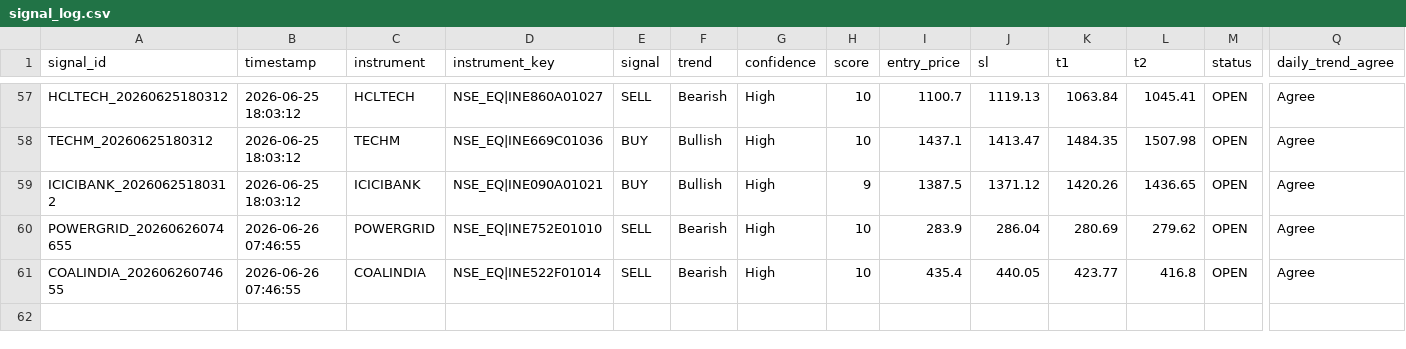
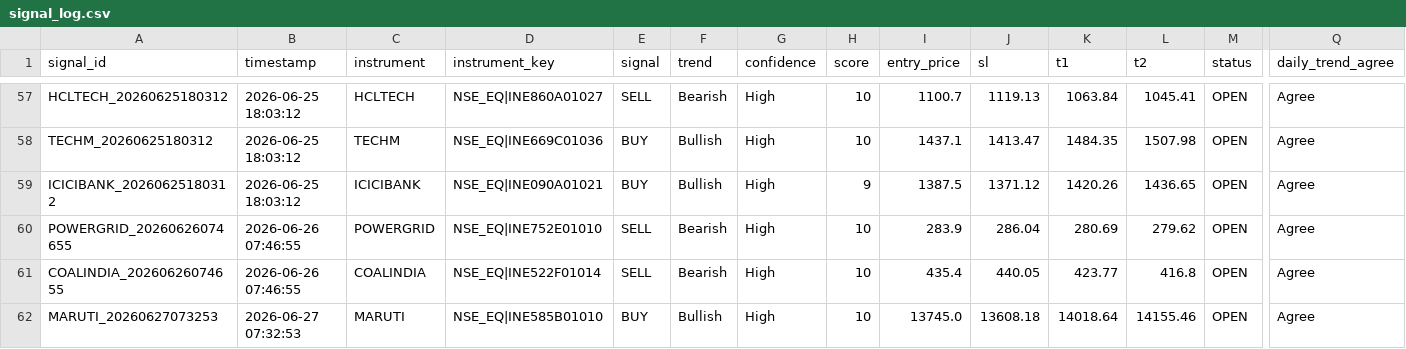
Before and after one commit to paliwalhimanshu20-droid/ng-signal-app, a CSV file: signal_log.csv, drawn as a sheet; only a part is shown, gaps mark what is left out; rows hold the shown columns only; the diff names each change by its address in the sheet, - before the commit and + after, or states it on an @@ line.

Commit message:
Update signal_log.csv [app]

```diff
--- a/signal_log.csv
+++ b/signal_log.csv
+row 62: MARUTI_20260627073253 | 2026-06-27 07:32:53 | MARUTI | NSE_EQ|INE585B01010 | BUY | Bullish | High | 10 | 13745.0 | 13608.18 | 14018.64 | 14155.46 | OPEN | Agree
```
